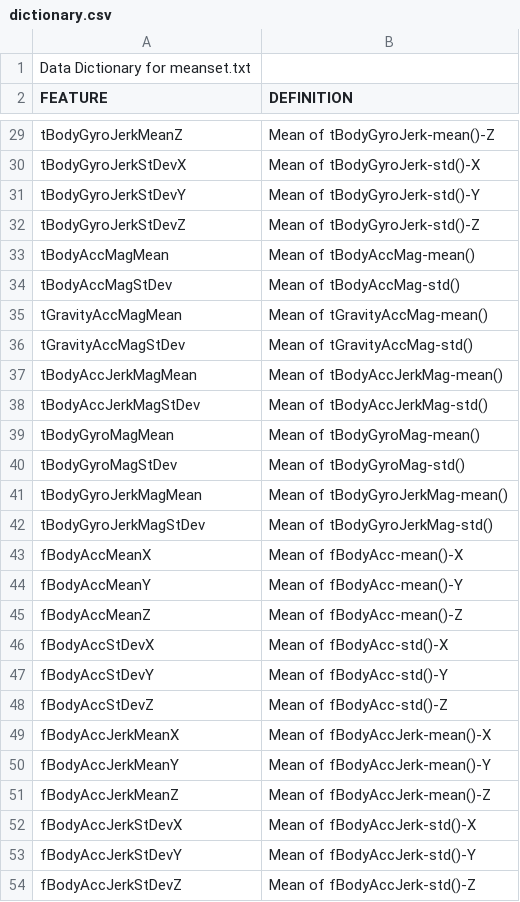
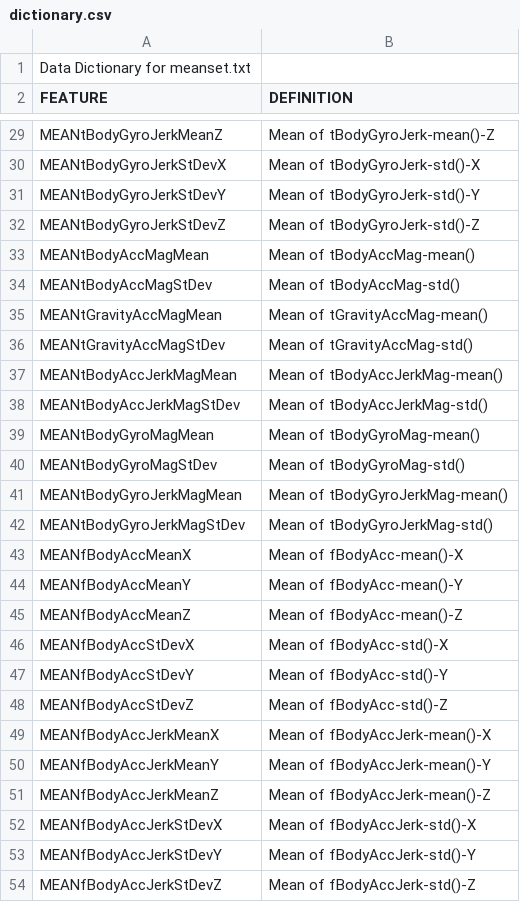
Before and after one commit to RobertReynolds77/GettingDataCoursera, a CSV file: dictionary.csv, drawn as a sheet; only a part is shown, gaps mark what is left out; the diff covers the shown part only; the diff names each change by its address in the sheet, - before the commit and + after, or states it on an @@ line.

```diff
--- a/dictionary.csv
+++ b/dictionary.csv
-A29 (FEATURE): tBodyGyroJerkMeanZ
+A29 (FEATURE): MEANtBodyGyroJerkMeanZ
-A30 (FEATURE): tBodyGyroJerkStDevX
+A30 (FEATURE): MEANtBodyGyroJerkStDevX
-A31 (FEATURE): tBodyGyroJerkStDevY
+A31 (FEATURE): MEANtBodyGyroJerkStDevY
-A32 (FEATURE): tBodyGyroJerkStDevZ
+A32 (FEATURE): MEANtBodyGyroJerkStDevZ
-A33 (FEATURE): tBodyAccMagMean
+A33 (FEATURE): MEANtBodyAccMagMean
-A34 (FEATURE): tBodyAccMagStDev
+A34 (FEATURE): MEANtBodyAccMagStDev
-A35 (FEATURE): tGravityAccMagMean
+A35 (FEATURE): MEANtGravityAccMagMean
-A36 (FEATURE): tGravityAccMagStDev
+A36 (FEATURE): MEANtGravityAccMagStDev
-A37 (FEATURE): tBodyAccJerkMagMean
+A37 (FEATURE): MEANtBodyAccJerkMagMean
-A38 (FEATURE): tBodyAccJerkMagStDev
+A38 (FEATURE): MEANtBodyAccJerkMagStDev
-A39 (FEATURE): tBodyGyroMagMean
+A39 (FEATURE): MEANtBodyGyroMagMean
-A40 (FEATURE): tBodyGyroMagStDev
+A40 (FEATURE): MEANtBodyGyroMagStDev
-A41 (FEATURE): tBodyGyroJerkMagMean
+A41 (FEATURE): MEANtBodyGyroJerkMagMean
-A42 (FEATURE): tBodyGyroJerkMagStDev
+A42 (FEATURE): MEANtBodyGyroJerkMagStDev
-A43 (FEATURE): fBodyAccMeanX
+A43 (FEATURE): MEANfBodyAccMeanX
-A44 (FEATURE): fBodyAccMeanY
+A44 (FEATURE): MEANfBodyAccMeanY
-A45 (FEATURE): fBodyAccMeanZ
+A45 (FEATURE): MEANfBodyAccMeanZ
-A46 (FEATURE): fBodyAccStDevX
+A46 (FEATURE): MEANfBodyAccStDevX
-A47 (FEATURE): fBodyAccStDevY
+A47 (FEATURE): MEANfBodyAccStDevY
-A48 (FEATURE): fBodyAccStDevZ
+A48 (FEATURE): MEANfBodyAccStDevZ
-A49 (FEATURE): fBodyAccJerkMeanX
+A49 (FEATURE): MEANfBodyAccJerkMeanX
-A50 (FEATURE): fBodyAccJerkMeanY
+A50 (FEATURE): MEANfBodyAccJerkMeanY
-A51 (FEATURE): fBodyAccJerkMeanZ
+A51 (FEATURE): MEANfBodyAccJerkMeanZ
-A52 (FEATURE): fBodyAccJerkStDevX
+A52 (FEATURE): MEANfBodyAccJerkStDevX
-A53 (FEATURE): fBodyAccJerkStDevY
+A53 (FEATURE): MEANfBodyAccJerkStDevY
-A54 (FEATURE): fBodyAccJerkStDevZ
+A54 (FEATURE): MEANfBodyAccJerkStDevZ
```
Also changed, not shown: 40 edited cells elsewhere in this file, 1 other file.
